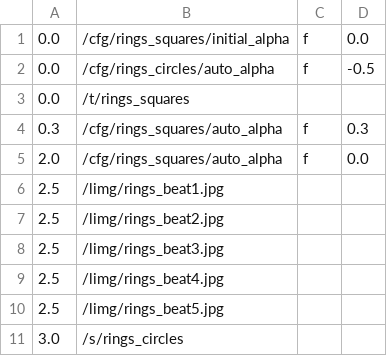
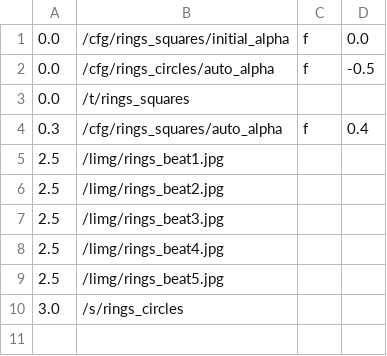
Before and after one commit to markkorput/of2030, a CSV file: of2030/bin/data/osc/rings.06.squares.csv, drawn as a sheet.

Commit message:
raspi tweaks (most animated values)

```diff
--- a/of2030/bin/data/osc/rings.06.squares.csv
+++ b/of2030/bin/data/osc/rings.06.squares.csv
@@ -3,4 +3,3 @@
 0.0,/t/rings_squares
-0.3,/cfg/rings_squares/auto_alpha,f,0.3
-2.0,/cfg/rings_squares/auto_alpha,f,0.0
+0.3,/cfg/rings_squares/auto_alpha,f,0.4
 2.5,/limg/rings_beat1.jpg
```
Also changed, not shown: 3 other files.
